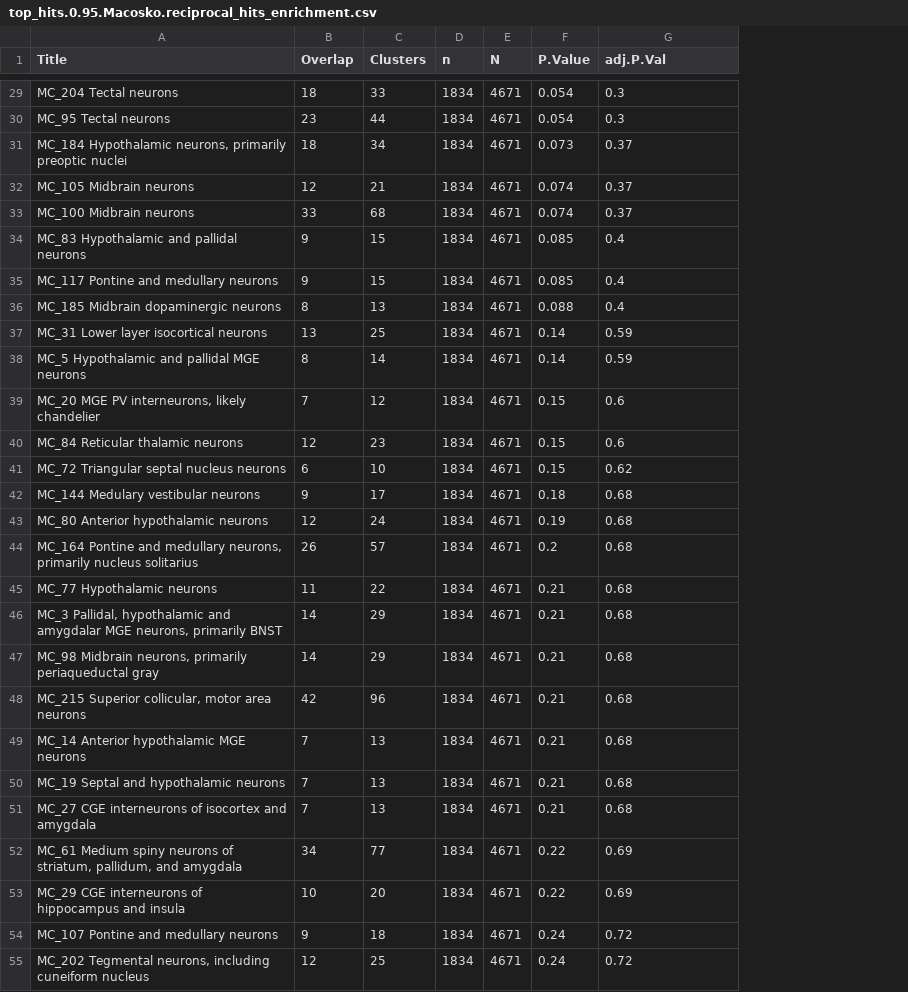
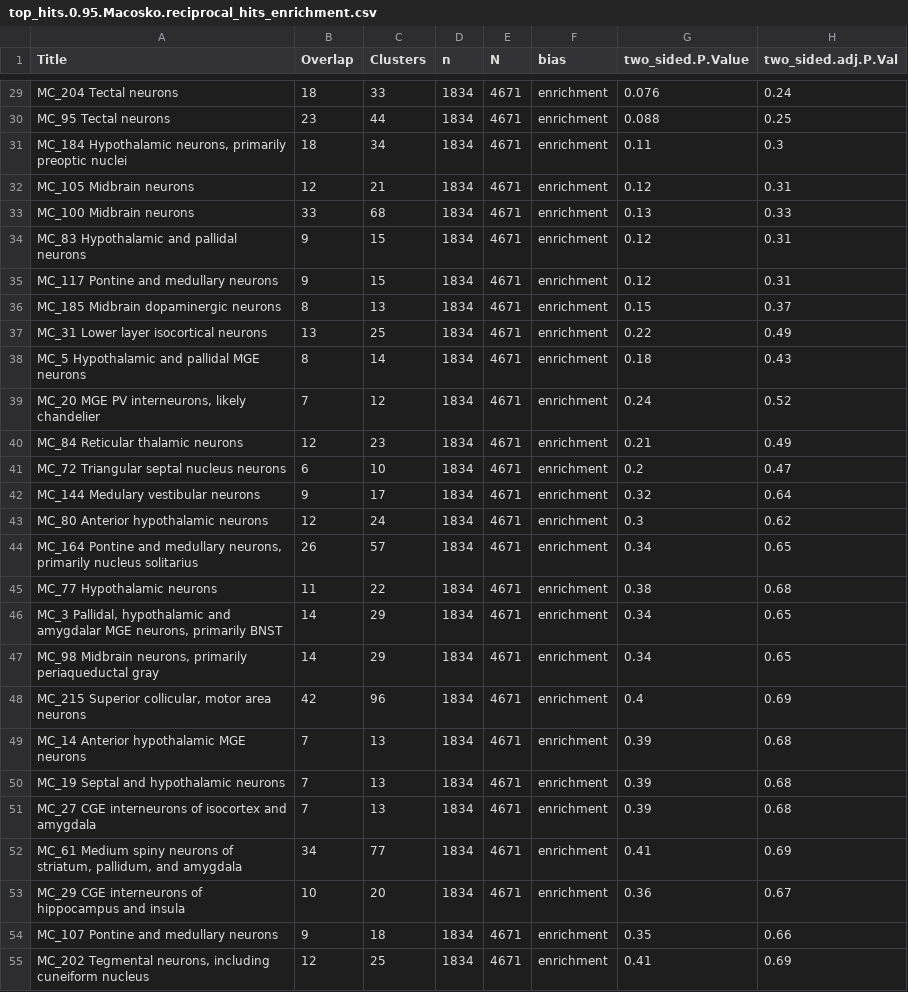
Before and after one commit to gillislab/mouse_brain_cluster_replicability, a CSV file: results/full_run_ZengAWS.1698256033/top_hit_enrichments/top_hits.0.95.Macosko.reciprocal_hits_enrichment.csv, drawn as a sheet; only a part is shown, gaps mark what is left out; removed rows and columns are numbered as before the commit, all else as after; the diff covers the shown part only; the diff names each change by its address in the sheet, - before the commit and + after, or states it on an @@ line.

Commit message:
Change to two sided enrichment tests

```diff
--- a/results/full_run_ZengAWS.1698256033/top_hit_enrichments/top_hits.0.95.Macosko.reciprocal_hits_enrichment.csv
+++ b/results/full_run_ZengAWS.1698256033/top_hit_enrichments/top_hits.0.95.Macosko.reciprocal_hits_enrichment.csv
-column F (P.Value), rows 29-55: 0.054 | 0.054 | 0.073 | 0.074 | 0.074 | 0.085 | 0.085 | 0.088 | 0.14 | 0.14 | 0.15 | 0.15 | 0.15 | 0.18 | 0.19 | 0.2 | 0.21 | 0.21 | 0.21 | 0.21 | 0.21 | 0.21 | 0.21 | 0.22 | 0.22 | 0.24 | 0.24
+column F (bias), rows 29-55: all enrichment
+column H (two_sided.adj.P.Val), rows 29-55: 0.24 | 0.25 | 0.3 | 0.31 | 0.33 | 0.31 | 0.31 | 0.37 | 0.49 | 0.43 | 0.52 | 0.49 | 0.47 | 0.64 | 0.62 | 0.65 | 0.68 | 0.65 | 0.65 | 0.69 | 0.68 | 0.68 | 0.68 | 0.69 | 0.67 | 0.66 | 0.69
-G1: adj.P.Val
+G1: two_sided.P.Value
-G29 (two_sided.P.Value): 0.3
+G29 (two_sided.P.Value): 0.076
-G30 (two_sided.P.Value): 0.3
+G30 (two_sided.P.Value): 0.088
-G31 (two_sided.P.Value): 0.37
+G31 (two_sided.P.Value): 0.11
-G32 (two_sided.P.Value): 0.37
+G32 (two_sided.P.Value): 0.12
-G33 (two_sided.P.Value): 0.37
+G33 (two_sided.P.Value): 0.13
-G34:G35 (two_sided.P.Value): 0.4
+G34:G35 (two_sided.P.Value): 0.12
-G36 (two_sided.P.Value): 0.4
+G36 (two_sided.P.Value): 0.15
-G37 (two_sided.P.Value): 0.59
+G37 (two_sided.P.Value): 0.22
-G38 (two_sided.P.Value): 0.59
+G38 (two_sided.P.Value): 0.18
-G39 (two_sided.P.Value): 0.6
+G39 (two_sided.P.Value): 0.24
-G40 (two_sided.P.Value): 0.6
+G40 (two_sided.P.Value): 0.21
-G41 (two_sided.P.Value): 0.62
+G41 (two_sided.P.Value): 0.2
-G42 (two_sided.P.Value): 0.68
+G42 (two_sided.P.Value): 0.32
-G43 (two_sided.P.Value): 0.68
+G43 (two_sided.P.Value): 0.3
-G44 (two_sided.P.Value): 0.68
+G44 (two_sided.P.Value): 0.34
-G45 (two_sided.P.Value): 0.68
+G45 (two_sided.P.Value): 0.38
-G46:G47 (two_sided.P.Value): 0.68
+G46:G47 (two_sided.P.Value): 0.34
-G48 (two_sided.P.Value): 0.68
+G48 (two_sided.P.Value): 0.4
-G49:G51 (two_sided.P.Value): 0.68
+G49:G51 (two_sided.P.Value): 0.39
-G52 (two_sided.P.Value): 0.69
+G52 (two_sided.P.Value): 0.41
-G53 (two_sided.P.Value): 0.69
+G53 (two_sided.P.Value): 0.36
-G54 (two_sided.P.Value): 0.72
+G54 (two_sided.P.Value): 0.35
-G55 (two_sided.P.Value): 0.72
+G55 (two_sided.P.Value): 0.41
```
Also changed, not shown: 107 edited cells elsewhere in this file, results/full_run_ZengAWS.1698256033/top_hit_enrichments/top_hits.0.95.Macosko_MC_removed.reciprocal_hits_enrichment.csv, results/full_run_ZengAWS.1698256033/top_hit_enrichments/top_hits.0.95.Zeng.reciprocal_hits_enrichment.csv, 1 other file.
